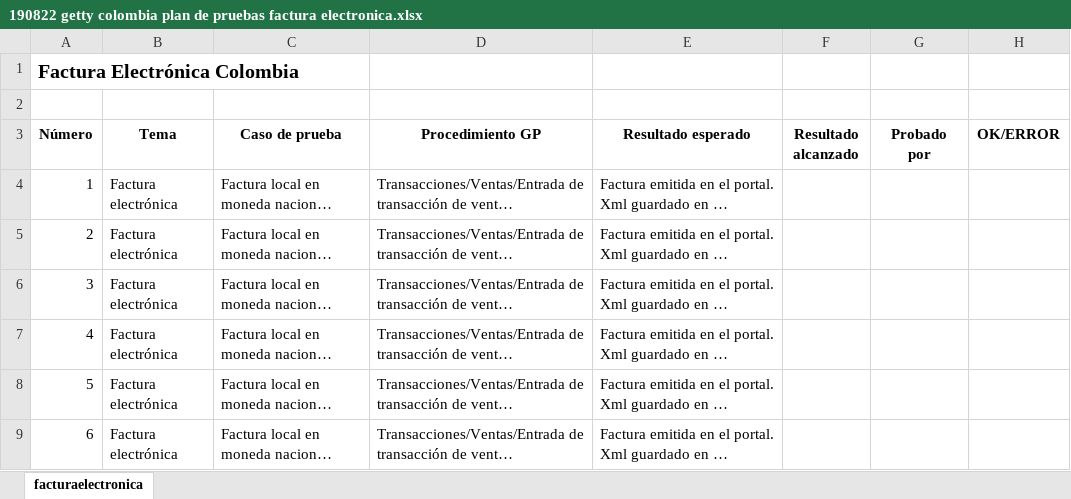
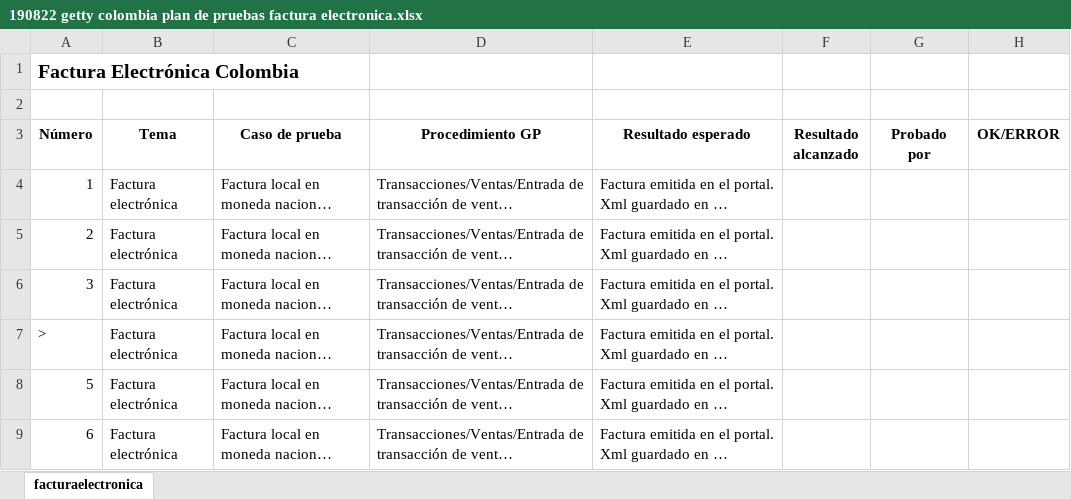
Before and after one commit to LukaSchnauzer/co02, an Excel workbook: doc/CalidadYPruebas/190822 getty colombia plan de pruebas factura electronica.xlsx, sheet facturaelectronica, drawn as a sheet; only a part is shown; long unchanged cells end in …; values as stored, in another font and other column widths than the file's, no borders; table styles not drawn; the diff names each change by its address in the sheet, - before the commit and + after, or states it on an @@ line.

```diff
--- a/doc/CalidadYPruebas/190822 getty colombia plan de pruebas factura electronica.xlsx (sheet facturaelectronica)
+++ b/doc/CalidadYPruebas/190822 getty colombia plan de pruebas factura electronica.xlsx (sheet facturaelectronica)
-A7 (Número): 4
+A7 (Número): >
```
Also changed, not shown: 14 other files.
